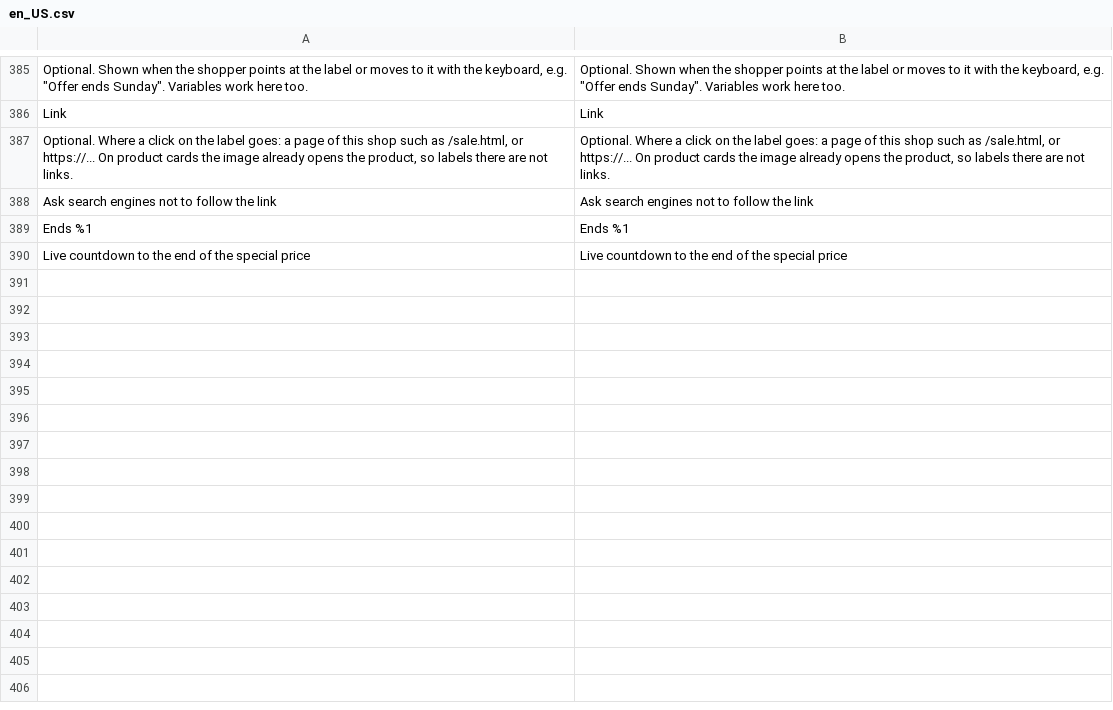
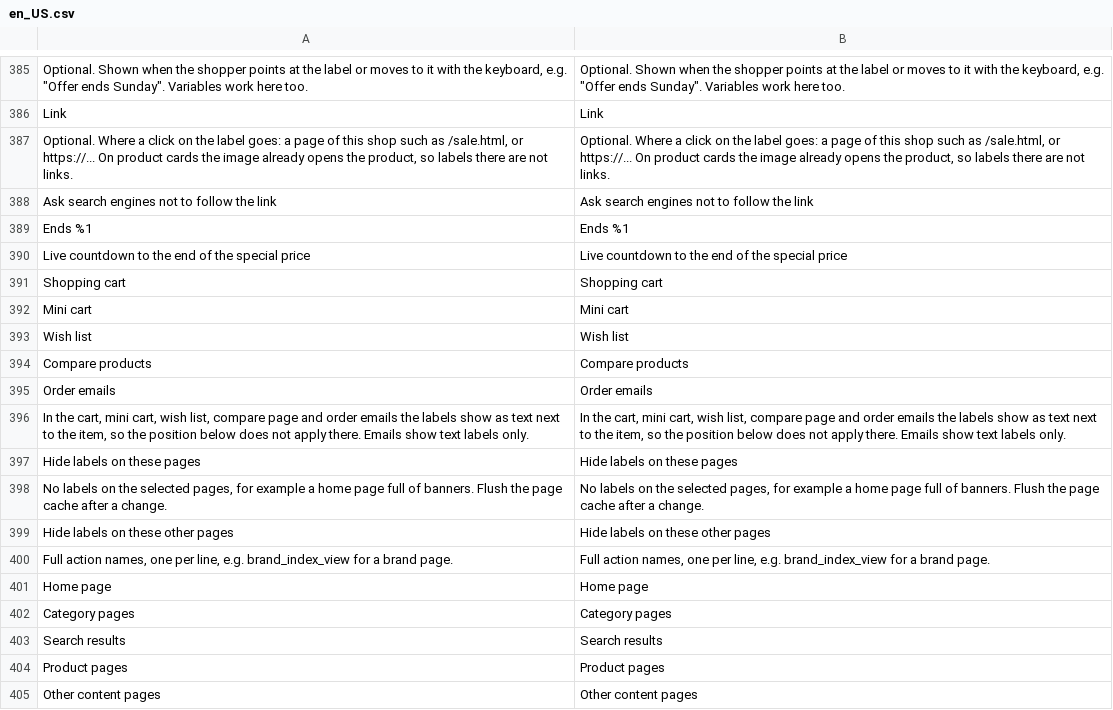
Before and after one commit to 5mehulhelp5/openlabel, a CSV file: i18n/en_US.csv, drawn as a sheet; only a part is shown, gaps mark what is left out.

Commit message:
feat(areas): cart, mini cart, wish list, compare, order emails; hide on pages
- New placement areas cart, minicart, wishlist, compare and email
  (PlacementInterface::ITEM_AREAS): labels show as one row of text with
  the item; the form stores under_name for them.
- LabelRenderer::getAreaHtml(): one inline stack per item, no links.
- Order, invoice, shipment and credit memo emails: text and shape labels
  with inline styles under the item name, for the order's store view
  and customer group (plugins on the core email item renderers).
- "Hide labels on these pages": page types and extra full action names;
  Labels::isEnabled() is false there, so no label query is made.

```diff
--- a/i18n/en_US.csv
+++ b/i18n/en_US.csv
@@ -390 +390,16 @@
 "Live countdown to the end of the special price","Live countdown to the end of the special price"
+"Shopping cart","Shopping cart"
+"Mini cart","Mini cart"
+"Wish list","Wish list"
+"Compare products","Compare products"
+"Order emails","Order emails"
+"In the cart, mini cart, wish list, compare page and order emails the labels show as text next to the item, so the position below does not apply there. Emails show text labels only.","In the cart, mini cart, wish list, compare page and order emails the labels show as text next to the item, so the position below does not apply there. Emails show text labels only."
+"Hide labels on these pages","Hide labels on these pages"
+"No labels on the selected pages, for example a home page full of banners. Flush the page cache after a change.","No labels on the selected pages, for example a home page full of banners. Flush the page cache after a change."
+"Hide labels on these other pages","Hide labels on these other pages"
+"Full action names, one per line, e.g. brand_index_view for a brand page.","Full action names, one per line, e.g. brand_index_view for a brand page."
+"Home page","Home page"
+"Category pages","Category pages"
+"Search results","Search results"
+"Product pages","Product pages"
+"Other content pages","Other content pages"
```
Also changed, not shown: 21 other files.
